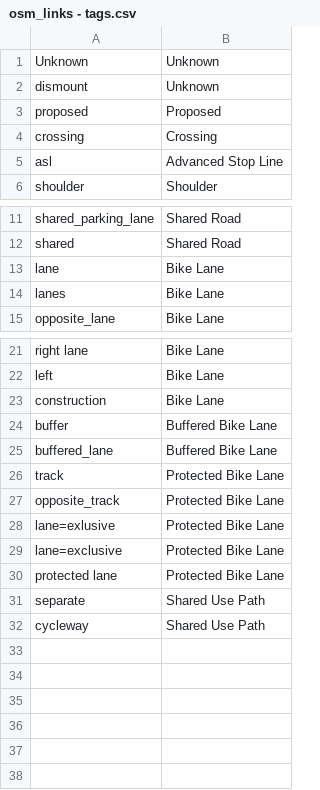
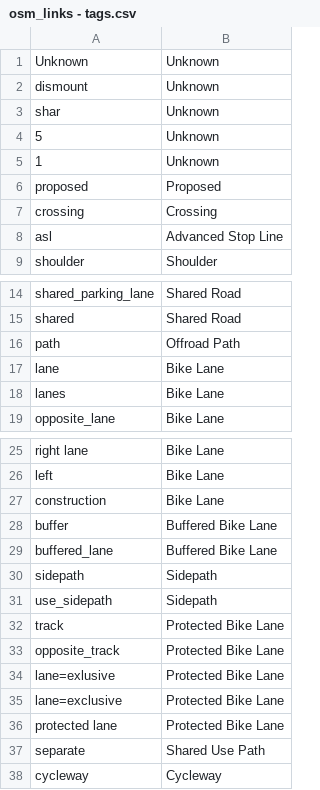
Before and after one commit to Bikingman/cycleosmdata, a CSV file: src/cycleosmdata/static/osm_links - tags.csv, drawn as a sheet; only a part is shown, gaps mark what is left out; addresses are those after the commit; the diff names each change by its address in the sheet, - before the commit and + after, or states it on an @@ line.

Commit message:
reclassify - add sidepaths, unknown, offroads

```diff
--- a/src/cycleosmdata/static/osm_links - tags.csv
+++ b/src/cycleosmdata/static/osm_links - tags.csv
+row 3: shar | Unknown
+row 4: 5 | Unknown
+row 5: 1 | Unknown
+row 16: path | Offroad Path
+row 30: sidepath | Sidepath
+row 31: use_sidepath | Sidepath
-B38: Shared Use Path
+B38: Cycleway
```
Also changed, not shown: 1 other file.
